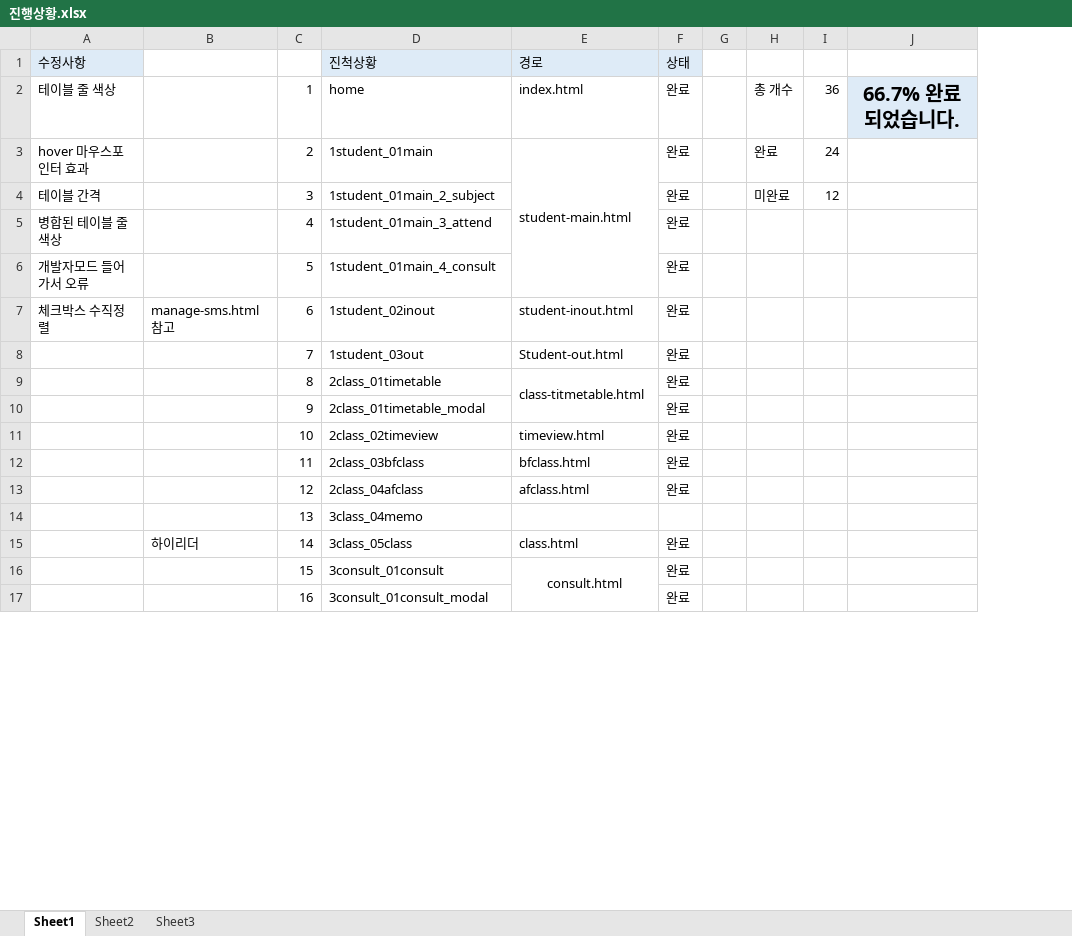
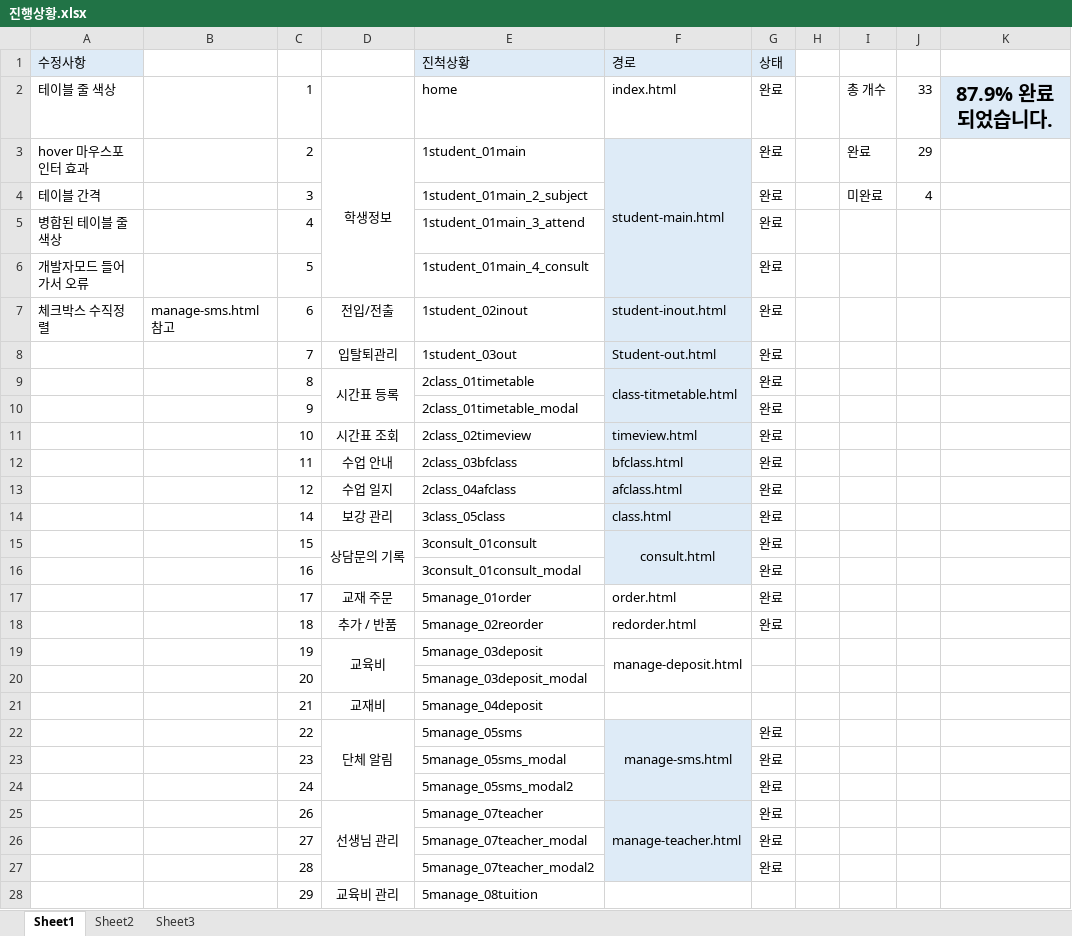
Before and after one commit to jaehan-Bae/allpass, an Excel workbook: image/design/진행상황.xlsx, sheet Sheet1, drawn as a sheet; only a part is shown; values as stored, in another font and other column widths than the file's, no borders; removed rows and columns are numbered as before the commit, all else as after; the diff covers the shown part only; the diff names each change by its address in the sheet, - before the commit and + after, or states it on an @@ line.

```diff
--- a/image/design/진행상황.xlsx (sheet Sheet1)
+++ b/image/design/진행상황.xlsx (sheet Sheet1)
+column D, rows 3-15: 학생정보 |  |  |  | 전입/전출 | 입탈퇴관리 | 시간표 등록 |  | 시간표 조회 | 수업 안내 | 수업 일지 | 보강 관리 | 상담문의 기록
-column I, rows 2-4: 36 | 24 | 12
-column J, row 2: 66.7% 완료되었습니다.
+column J, rows 2-4: 33 | 29 | 4
+column K, row 2: 87.9% 완료되었습니다.
-F3:F13 fill: none
+F3:F13 fill: #DEEBF7
-row 14:  |  | 13 | 3class_04memo
-B14: 하이리더
+B14: (empty)
-F14:F16 fill: none
+F14:F16 fill: #DEEBF7
+row 17:  |  | 17 | 교재 주문 | 5manage_01order | order.html | 완료
+row 18:  |  | 18 | 추가 / 반품 | 5manage_02reorder | redorder.html | 완료
+row 19:  |  | 19 | 교육비 | 5manage_03deposit | manage-deposit.html
+row 20:  |  | 20 |  | 5manage_03deposit_modal
+row 21:  |  | 21 | 교재비 | 5manage_04deposit
+row 22:  |  | 22 | 단체 알림 | 5manage_05sms | manage-sms.html | 완료
+row 23:  |  | 23 |  | 5manage_05sms_modal |  | 완료
+row 24:  |  | 24 |  | 5manage_05sms_modal2 |  | 완료
+row 25:  |  | 26 | 선생님 관리 | 5manage_07teacher | manage-teacher.html | 완료
+row 26:  |  | 27 |  | 5manage_07teacher_modal |  | 완료
+row 27:  |  | 28 |  | 5manage_07teacher_modal2 |  | 완료
+row 28:  |  | 29 | 교육비 관리 | 5manage_08tuition
```
Also changed, not shown: 6 added rows, 17 removed rows and 1 edited cell elsewhere in this sheet, 25 other files.
